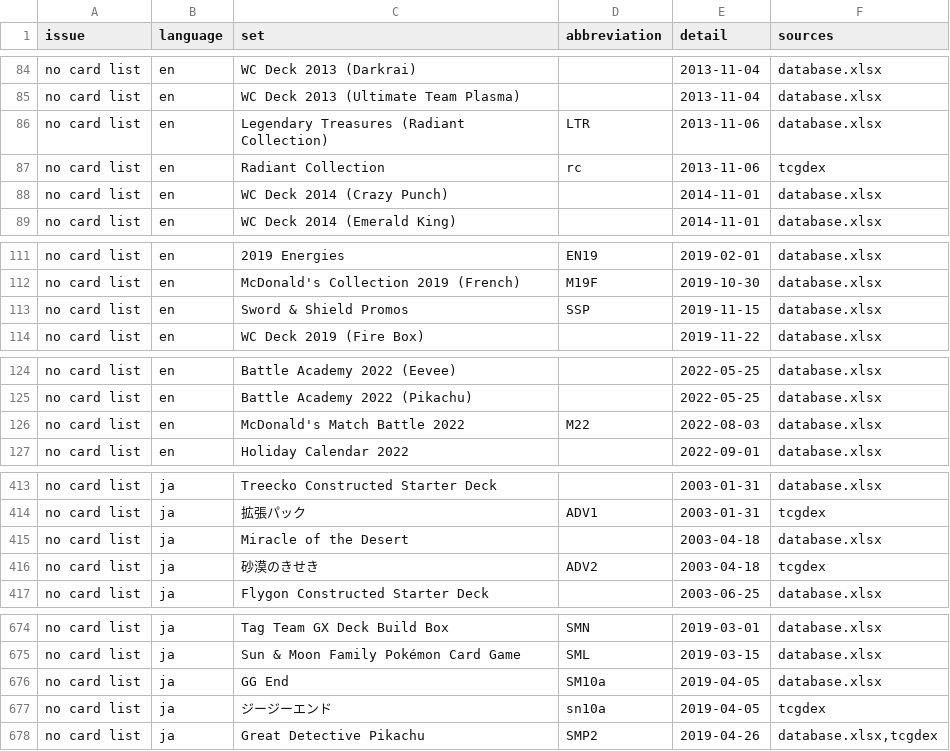
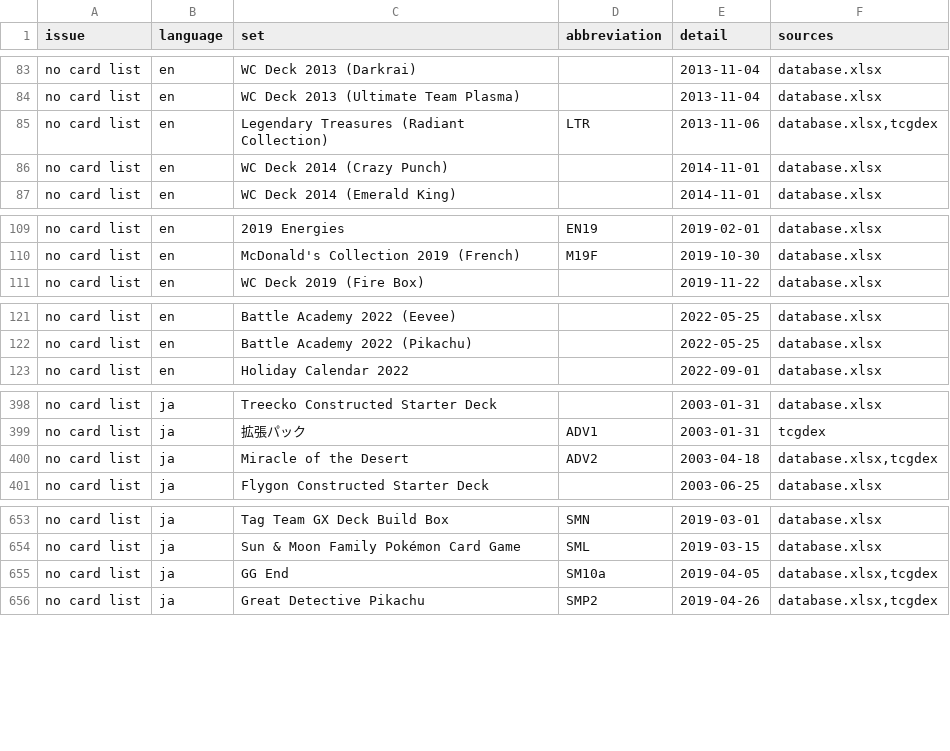
Before and after one commit to faebeanie94/pokemon-tcg-database, a CSV file: exports/reconciliation.csv, drawn as a sheet; only a part is shown, gaps mark what is left out; the diff covers the shown part only.

```diff
--- a/exports/reconciliation.csv
+++ b/exports/reconciliation.csv
@@ -85,4 +84,3 @@ no card list,en,WC Deck 2013 (Darkrai),,2013-11-04,database.xlsx
 no card list,en,WC Deck 2013 (Ultimate Team Plasma),,2013-11-04,database.xlsx
-no card list,en,Legendary Treasures (Radiant Collection),LTR,2013-11-06,database.xlsx
-no card list,en,Radiant Collection,rc,2013-11-06,tcgdex
+no card list,en,Legendary Treasures (Radiant Collection),LTR,2013-11-06,"database.xlsx,tcgdex"
 no card list,en,WC Deck 2014 (Crazy Punch),,2014-11-01,database.xlsx
@@ -112,3 +110,2 @@ no card list,en,2019 Energies,EN19,2019-02-01,database.xlsx
 no card list,en,McDonald's Collection 2019 (French),M19F,2019-10-30,database.xlsx
-no card list,en,Sword & Shield Promos,SSP,2019-11-15,database.xlsx
 no card list,en,WC Deck 2019 (Fire Box),,2019-11-22,database.xlsx
@@ -125,3 +122,2 @@ no card list,en,Battle Academy 2022 (Eevee),,2022-05-25,database.xlsx
 no card list,en,Battle Academy 2022 (Pikachu),,2022-05-25,database.xlsx
-no card list,en,McDonald's Match Battle 2022,M22,2022-08-03,database.xlsx
 no card list,en,Holiday Calendar 2022,,2022-09-01,database.xlsx
@@ -414,4 +399,3 @@ no card list,ja,Treecko Constructed Starter Deck,,2003-01-31,database.xlsx
 no card list,ja,拡張パック,ADV1,2003-01-31,tcgdex
-no card list,ja,Miracle of the Desert,,2003-04-18,database.xlsx
-no card list,ja,砂漠のきせき,ADV2,2003-04-18,tcgdex
+no card list,ja,Miracle of the Desert,ADV2,2003-04-18,"database.xlsx,tcgdex"
 no card list,ja,Flygon Constructed Starter Deck,,2003-06-25,database.xlsx
@@ -675,4 +654,3 @@ no card list,ja,Tag Team GX Deck Build Box,SMN,2019-03-01,database.xlsx
 no card list,ja,Sun & Moon Family Pokémon Card Game,SML,2019-03-15,database.xlsx
-no card list,ja,GG End,SM10a,2019-04-05,database.xlsx
-no card list,ja,ジージーエンド,sn10a,2019-04-05,tcgdex
+no card list,ja,GG End,SM10a,2019-04-05,"database.xlsx,tcgdex"
 no card list,ja,Great Detective Pikachu,SMP2,2019-04-26,"database.xlsx,tcgdex"
```
Also changed, not shown: 17 removed rows elsewhere in this file, exports/sets.csv, 9 other files.
